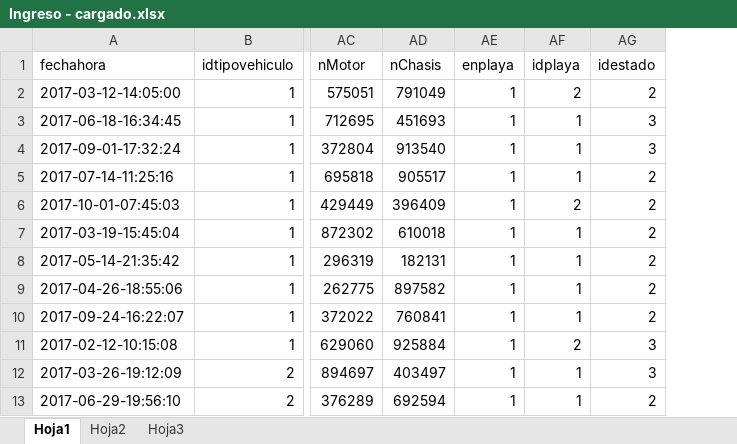
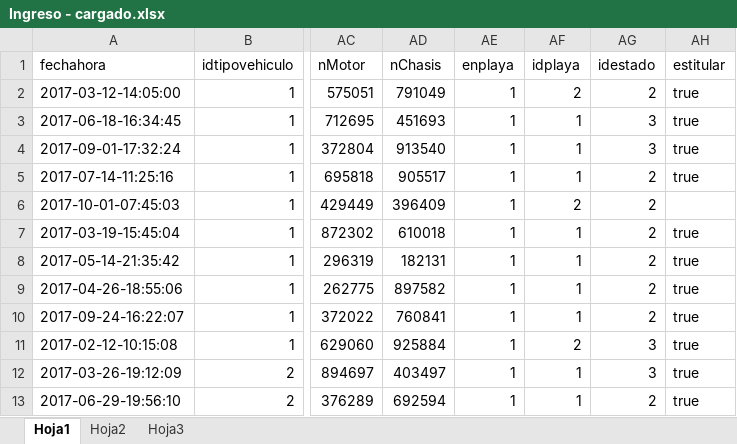
Before and after one commit to maxikidd/sugpaDoc, an Excel workbook: Excel/Carga DB Postgres/Ingreso - cargado.xlsx, sheet Hoja1, drawn as a sheet; only a part is shown, gaps mark what is left out; values as stored, in another font and other column widths than the file's, no borders; the diff names each change by its address in the sheet, - before the commit and + after, or states it on an @@ line.

Commit message:
carga db y modificaciones en raiz

```diff
--- a/Excel/Carga DB Postgres/Ingreso - cargado.xlsx (sheet Hoja1)
+++ b/Excel/Carga DB Postgres/Ingreso - cargado.xlsx (sheet Hoja1)
+column AH (estitular), rows 2-13: true | true | true | true |  | true | true | true | true | true | true | true
```
Also changed, not shown: Excel/Carga DB Postgres/Playa - CARGADO.xlsx, 4 other files.
